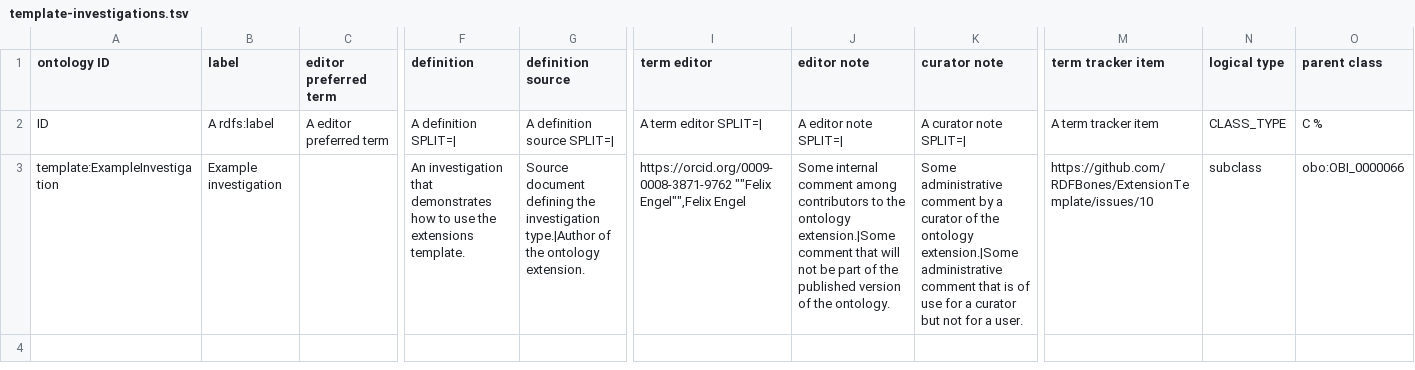
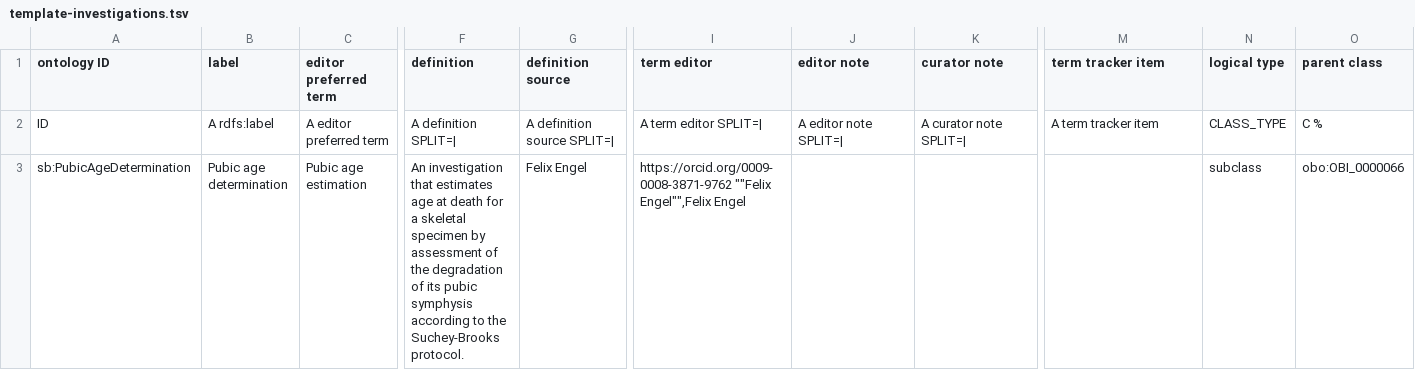
Before and after one commit to RDFBones/PubicAgeDetermination, a TSV file: template-investigations.tsv, drawn as a sheet; only a part is shown, gaps mark what is left out; removed rows and columns are numbered as before the commit, all else as after; rows hold the shown columns only; the diff names each change by its address in the sheet, - before the commit and + after, or states it on an @@ line.

Commit message:
Added template for investigations.

```diff
--- a/template-investigations.tsv
+++ b/template-investigations.tsv
-row 3: template:ExampleInvestigation | Example investigation |  | An investigation that demonstrates how to use the extensions template. | Source document defining the investigation type.|Author of the ontology extension. | https://orcid.org/0009-0008-3871-9762 ""Felix Engel"",Felix Engel | Some internal comment among contributors to the ontology extension.|Some comment that will not be part of the published version of the ontology. | Some administrative comment by a curator of the ontology extension.|Some administrative comment that is of use for a curator but not for a user. | https://github.com/RDFBones/ExtensionTemplate/issues/10 | subclass | obo:OBI_0000066
+row 3: sb:PubicAgeDetermination | Pubic age determination | Pubic age estimation | An investigation that estimates age at death for a skeletal specimen by assessment of the degradation of its pubic symphysis according to the Suchey-Brooks protocol. | Felix Engel | https://orcid.org/0009-0008-3871-9762 ""Felix Engel"",Felix Engel |  |  |  | subclass | obo:OBI_0000066
```
